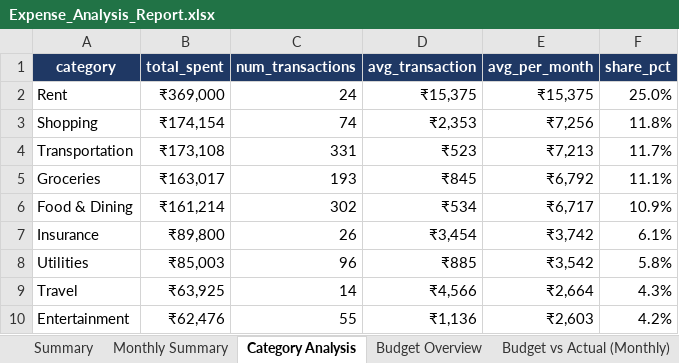
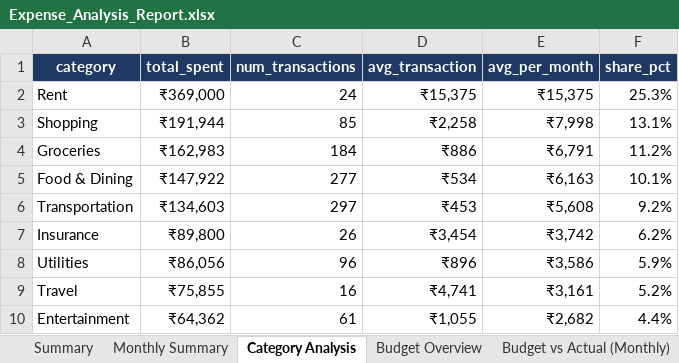
Before and after one commit to kanalpandey-hue/personal-expense-tracker, an Excel workbook: reports/Expense_Analysis_Report.xlsx, sheet Category Analysis, drawn as a sheet; only a part is shown; values as stored, in another font and other column widths than the file's, no borders; removed rows and columns are numbered as before the commit, all else as after; the diff covers the shown part only; the diff names each change by its address in the sheet, - before the commit and + after, or states it on an @@ line.

```diff
--- a/reports/Expense_Analysis_Report.xlsx (sheet Category Analysis)
+++ b/reports/Expense_Analysis_Report.xlsx (sheet Category Analysis)
-F2 (share_pct): 25.0%
+F2 (share_pct): 25.3%
-B3 (total_spent): ₹174,154
+B3 (total_spent): ₹191,944
-C3 (num_transactions): 74
+C3 (num_transactions): 85
-D3 (avg_transaction): ₹2,353
+D3 (avg_transaction): ₹2,258
-E3 (avg_per_month): ₹7,256
+E3 (avg_per_month): ₹7,998
-F3 (share_pct): 11.8%
+F3 (share_pct): 13.1%
-row 4: Transportation | ₹173,108 | 331 | ₹523 | ₹7,213 | 11.7%
-B4 (total_spent): ₹163,017
+B4 (total_spent): ₹162,983
-C4 (num_transactions): 193
+C4 (num_transactions): 184
-D4 (avg_transaction): ₹845
+D4 (avg_transaction): ₹886
-E4 (avg_per_month): ₹6,792
+E4 (avg_per_month): ₹6,791
-F4 (share_pct): 11.1%
+F4 (share_pct): 11.2%
-B5 (total_spent): ₹161,214
+B5 (total_spent): ₹147,922
-C5 (num_transactions): 302
+C5 (num_transactions): 277
-E5 (avg_per_month): ₹6,717
+E5 (avg_per_month): ₹6,163
-F5 (share_pct): 10.9%
+F5 (share_pct): 10.1%
+row 6: Transportation | ₹134,603 | 297 | ₹453 | ₹5,608 | 9.2%
-F7 (share_pct): 6.1%
+F7 (share_pct): 6.2%
-B8 (total_spent): ₹85,003
+B8 (total_spent): ₹86,056
-D8 (avg_transaction): ₹885
+D8 (avg_transaction): ₹896
-E8 (avg_per_month): ₹3,542
+E8 (avg_per_month): ₹3,586
-F8 (share_pct): 5.8%
+F8 (share_pct): 5.9%
-B9 (total_spent): ₹63,925
+B9 (total_spent): ₹75,855
-C9 (num_transactions): 14
+C9 (num_transactions): 16
-D9 (avg_transaction): ₹4,566
+D9 (avg_transaction): ₹4,741
-E9 (avg_per_month): ₹2,664
+E9 (avg_per_month): ₹3,161
-F9 (share_pct): 4.3%
+F9 (share_pct): 5.2%
-B10 (total_spent): ₹62,476
+B10 (total_spent): ₹64,362
-C10 (num_transactions): 55
+C10 (num_transactions): 61
-D10 (avg_transaction): ₹1,136
+D10 (avg_transaction): ₹1,055
-E10 (avg_per_month): ₹2,603
+E10 (avg_per_month): ₹2,682
-F10 (share_pct): 4.2%
+F10 (share_pct): 4.4%
```
Also changed, not shown: 9 edited cells elsewhere in this sheet, sheet Transactions (Clean), sheet Budget vs Actual (Monthly), sheet Monthly Summary, sheet Top Merchants, sheet Budget Overview, sheet Year over Year, 3 more sheets, 28 other files.
